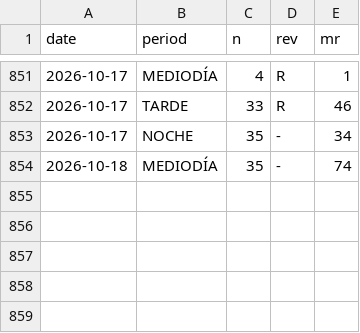
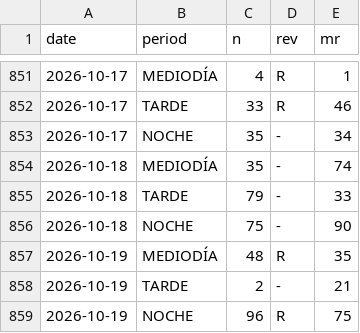
Before and after one commit to jpablofdez/predictions, a CSV file: data/history/2026.csv, drawn as a sheet; only a part is shown, gaps mark what is left out.

```diff
--- a/data/history/2026.csv
+++ b/data/history/2026.csv
@@ -854 +854,6 @@ date,period,n,rev,mr
 2026-10-18,MEDIODÍA,35,-,74
+2026-10-18,TARDE,79,-,33
+2026-10-18,NOCHE,75,-,90
+2026-10-19,MEDIODÍA,48,R,35
+2026-10-19,TARDE,2,-,21
+2026-10-19,NOCHE,96,R,75
```
Also changed, not shown: data/history/all_data.csv.
